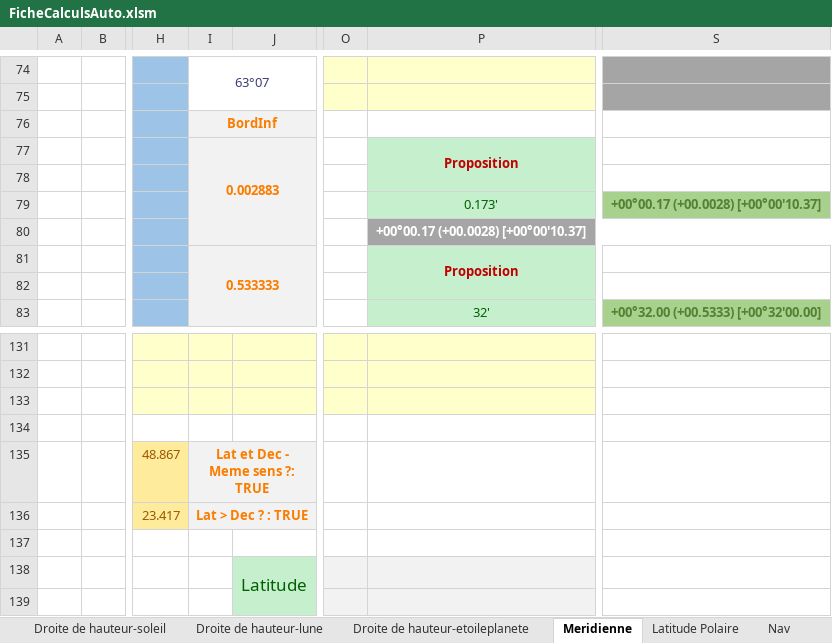
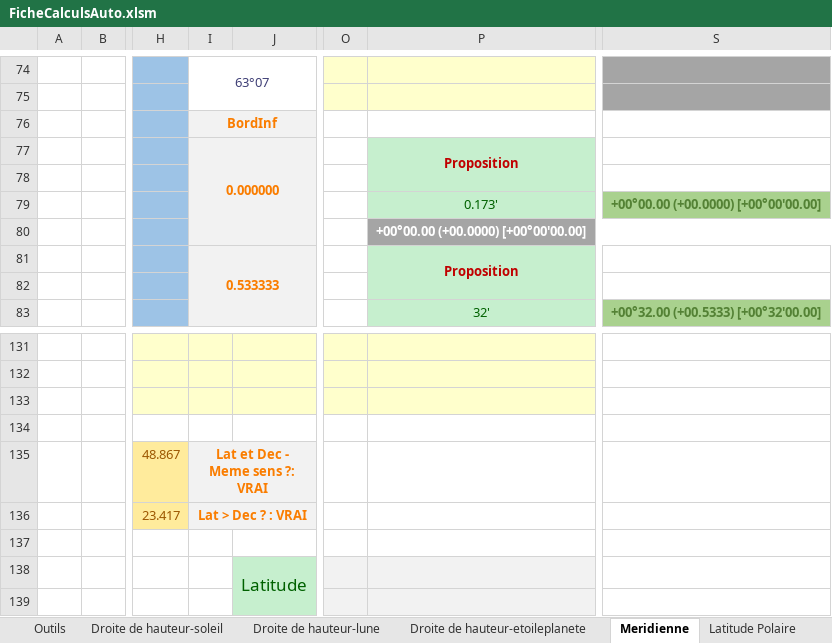
Before and after one commit to Nounours31/NavigationBateau, an Excel workbook: ProjetXLS/FicheCalculsAuto.xlsm, sheet Meridienne, drawn as a sheet; only a part is shown, gaps mark what is left out; values as stored, in another font and other column widths than the file's, no borders; charts and pictures not drawn; the diff names each change by its address in the sheet, - before the commit and + after, or states it on an @@ line.

```diff
--- a/ProjetXLS/FicheCalculsAuto.xlsm (sheet Meridienne)
+++ b/ProjetXLS/FicheCalculsAuto.xlsm (sheet Meridienne)
+sheet tab: Outils
-I77: 0.002883
+I77: 0.000000
-S79: +00°00.17 (+00.0028) [+00°00'10.37]
+S79: +00°00.00 (+00.0000) [+00°00'00.00]
-P80: +00°00.17 (+00.0028) [+00°00'10.37]
+P80: +00°00.00 (+00.0000) [+00°00'00.00]
-I135: Lat et Dec - Meme sens ?: TRUE
+I135: Lat et Dec - Meme sens ?: VRAI
-I136: Lat > Dec ? : TRUE
+I136: Lat > Dec ? : VRAI
```
Also changed, not shown: sheet Test, sheet Droite de hauteur-soleil, sheet Droite de hauteur-lune, sheet Nav, sheet Maree, formulas that keep their value, charts or pictures.
